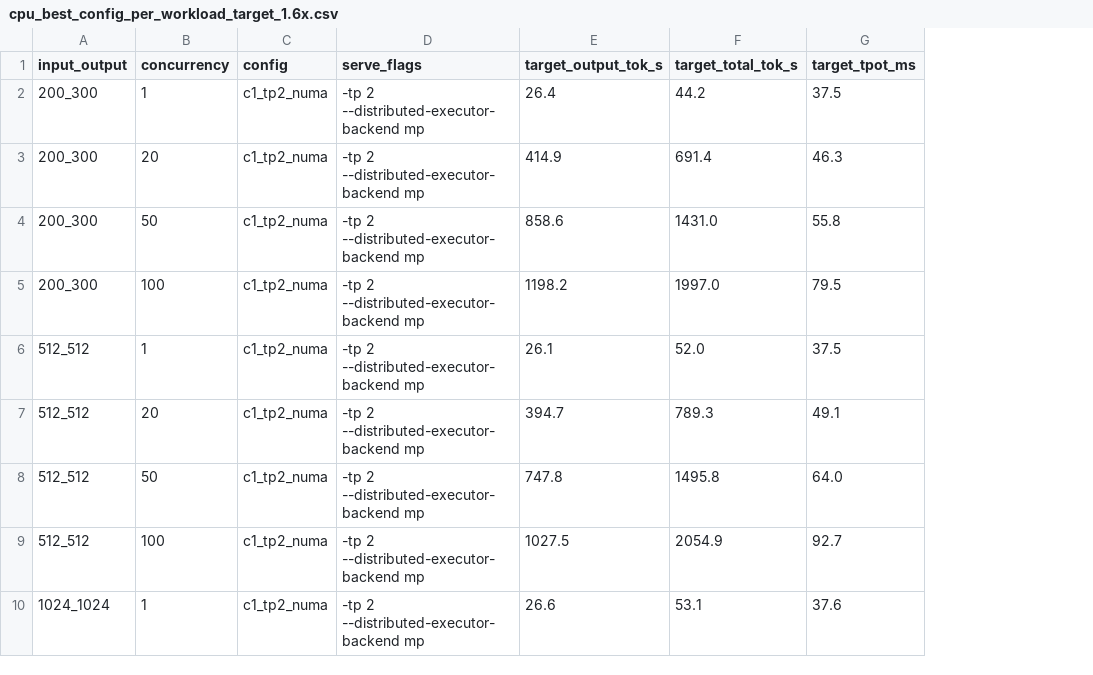
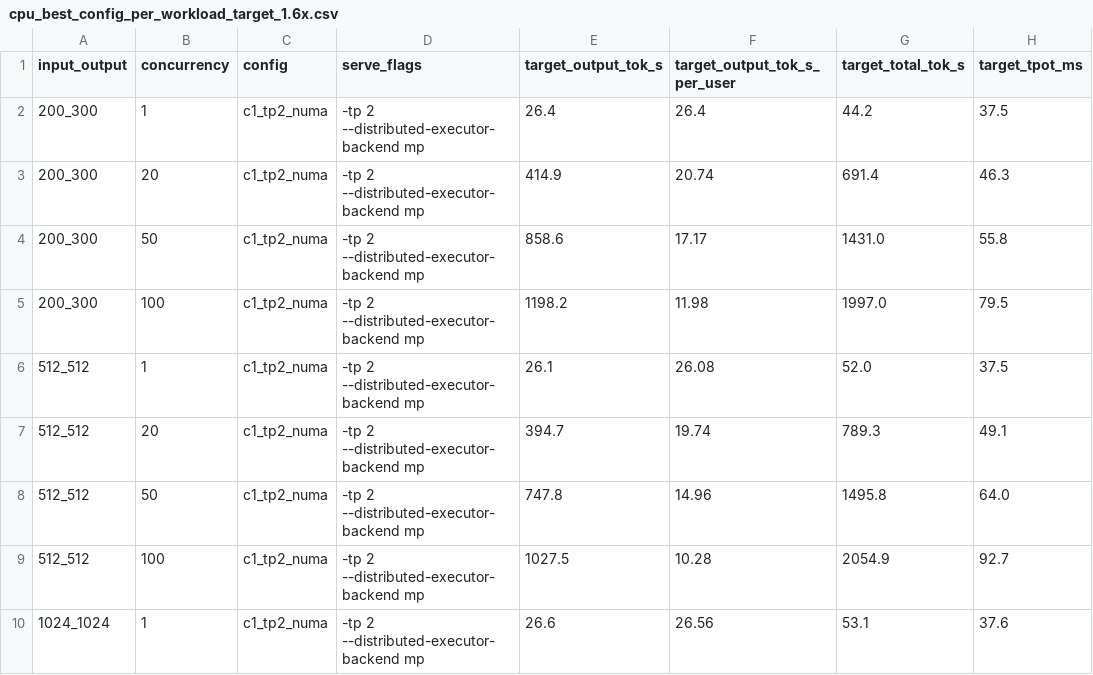
Before and after one commit to BudEcosystem/simulator, a CSV file: research/cpu_calibration_data/cpu_best_config_per_workload_target_1.6x.csv, drawn as a sheet; only a part is shown; the diff names each change by its address in the sheet, - before the commit and + after, or states it on an @@ line.

```diff
--- a/research/cpu_calibration_data/cpu_best_config_per_workload_target_1.6x.csv
+++ b/research/cpu_calibration_data/cpu_best_config_per_workload_target_1.6x.csv
+column F (target_output_tok_s_per_user), rows 2-10: 26.4 | 20.74 | 17.17 | 11.98 | 26.08 | 19.74 | 14.96 | 10.28 | 26.56
```
Also changed, not shown: research/cpu_calibration_data/cpu_best_config_per_workload.csv, research/cpu_calibration_data/qwen3-8b_measured.csv, 2 other files.
